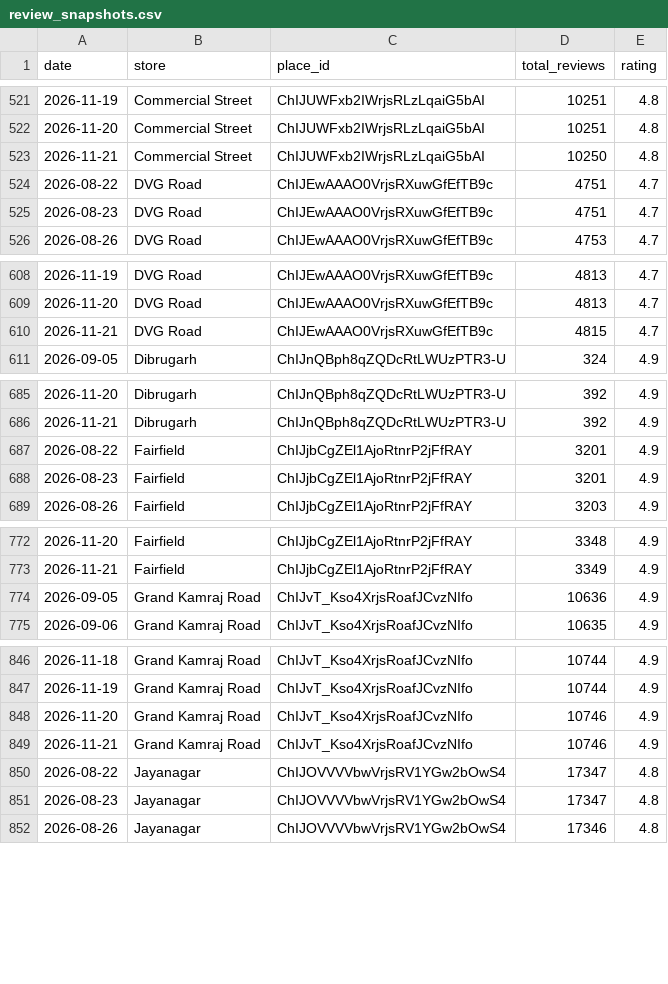
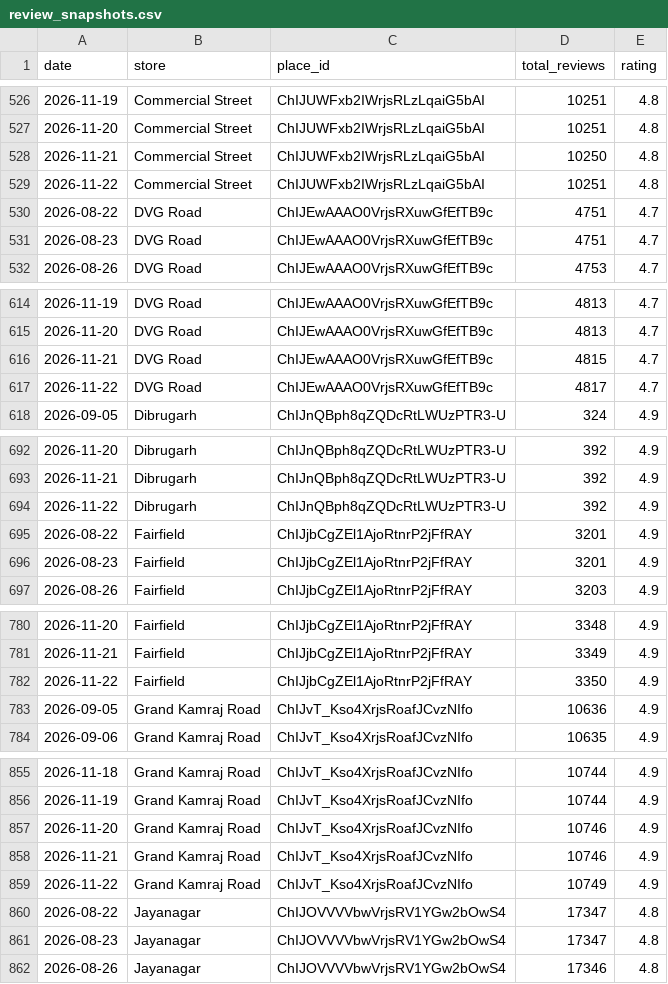
Before and after one commit to M4NAVV/peanuts-blr-dashboard, a CSV file: review_snapshots.csv, drawn as a sheet; only a part is shown, gaps mark what is left out; the diff covers the shown part only.

```diff
--- a/review_snapshots.csv
+++ b/review_snapshots.csv
@@ -523,2 +528,3 @@ date,store,place_id,total_reviews,rating
 2026-11-21,Commercial Street,ChIJUWFxb2IWrjsRLzLqaiG5bAI,10250,4.8
+2026-11-22,Commercial Street,ChIJUWFxb2IWrjsRLzLqaiG5bAI,10251,4.8
 2026-08-22,DVG Road,ChIJEwAAAO0VrjsRXuwGfEfTB9c,4751,4.7
@@ -610,2 +616,3 @@ date,store,place_id,total_reviews,rating
 2026-11-21,DVG Road,ChIJEwAAAO0VrjsRXuwGfEfTB9c,4815,4.7
+2026-11-22,DVG Road,ChIJEwAAAO0VrjsRXuwGfEfTB9c,4817,4.7
 2026-09-05,Dibrugarh,ChIJnQBph8qZQDcRtLWUzPTR3-U,324,4.9
@@ -686,2 +693,3 @@ date,store,place_id,total_reviews,rating
 2026-11-21,Dibrugarh,ChIJnQBph8qZQDcRtLWUzPTR3-U,392,4.9
+2026-11-22,Dibrugarh,ChIJnQBph8qZQDcRtLWUzPTR3-U,392,4.9
 2026-08-22,Fairfield,ChIJjbCgZEl1AjoRtnrP2jFfRAY,3201,4.9
@@ -773,2 +781,3 @@ date,store,place_id,total_reviews,rating
 2026-11-21,Fairfield,ChIJjbCgZEl1AjoRtnrP2jFfRAY,3349,4.9
+2026-11-22,Fairfield,ChIJjbCgZEl1AjoRtnrP2jFfRAY,3350,4.9
 2026-09-05,Grand Kamraj Road,ChIJvT_Kso4XrjsRoafJCvzNIfo,10636,4.9
@@ -849,2 +858,3 @@ date,store,place_id,total_reviews,rating
 2026-11-21,Grand Kamraj Road,ChIJvT_Kso4XrjsRoafJCvzNIfo,10746,4.9
+2026-11-22,Grand Kamraj Road,ChIJvT_Kso4XrjsRoafJCvzNIfo,10749,4.9
 2026-08-22,Jayanagar,ChIJOVVVVbwVrjsRV1YGw2bOwS4,17347,4.8
```
Also changed, not shown: 15 added rows elsewhere in this file.
